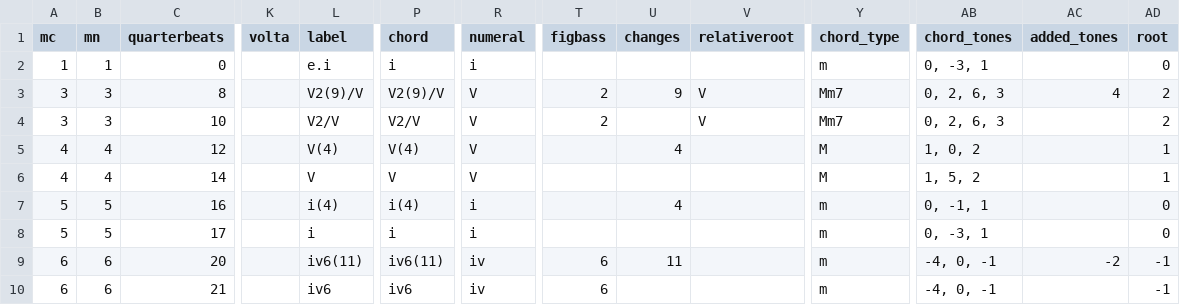
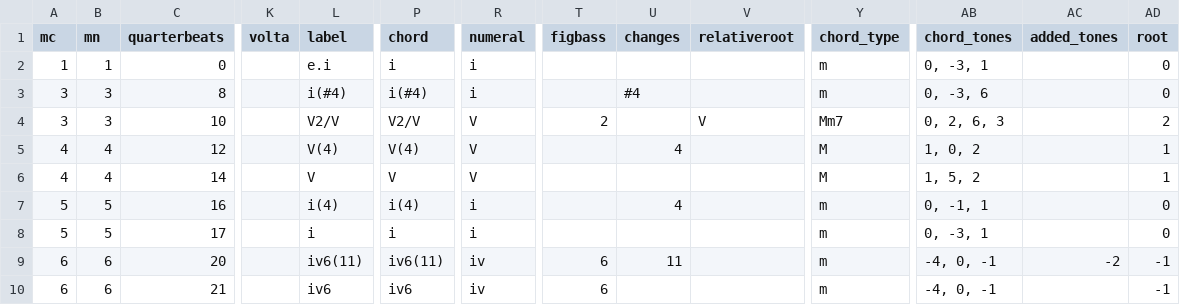
Before and after one commit to DCMLab/mendelssohn_quartets, a TSV file: harmonies/04op44,2a.harmonies.tsv, drawn as a sheet; only a part is shown, gaps mark what is left out; the diff names each change by its address in the sheet, - before the commit and + after, or states it on an @@ line.

```diff
--- a/harmonies/04op44,2a.harmonies.tsv
+++ b/harmonies/04op44,2a.harmonies.tsv
-L3 (label): V2(9)/V
+L3 (label): i(#4)
-P3 (chord): V2(9)/V
+P3 (chord): i(#4)
-R3 (numeral): V
+R3 (numeral): i
-T3 (figbass): 2
+T3 (figbass): (empty)
-U3 (changes): 9
+U3 (changes): #4
-V3 (relativeroot): V
+V3 (relativeroot): (empty)
-Y3 (chord_type): Mm7
+Y3 (chord_type): m
-AB3 (chord_tones): 0, 2, 6, 3
+AB3 (chord_tones): 0, -3, 6
-AC3 (added_tones): 4
+AC3 (added_tones): (empty)
-AD3 (root): 2
+AD3 (root): 0
```
Also changed, not shown: reviewed/04op44,2a_reviewed.tsv, 3 other files.
